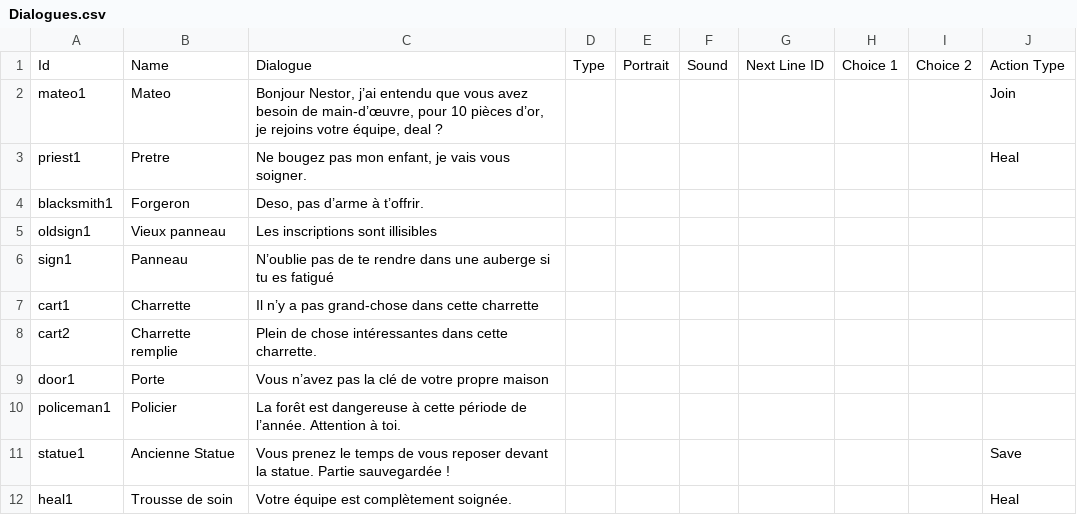
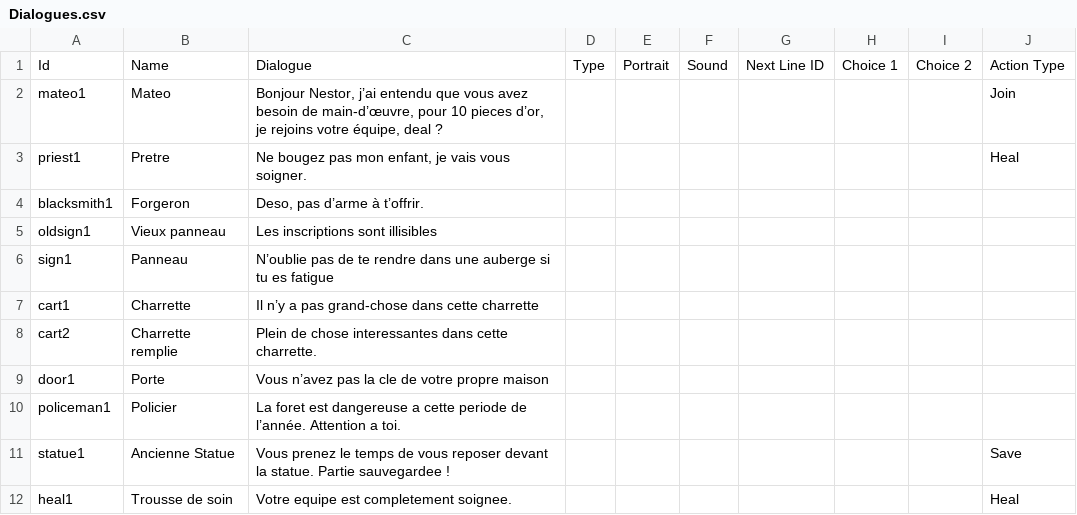
Before and after one commit to nathan-exe/TacticalRPG-mieux-que-Nestor, a CSV file: Assets/_Data/Spreadsheets/Dialogues.csv, drawn as a sheet.

```diff
--- a/Assets/_Data/Spreadsheets/Dialogues.csv
+++ b/Assets/_Data/Spreadsheets/Dialogues.csv
@@ -1,3 +1,3 @@
 "Id","Name","Dialogue","Type","Portrait","Sound","Next Line ID","Choice 1","Choice 2","Action Type"
-"mateo1","Mateo","Bonjour Nestor, j’ai entendu que vous avez besoin de main-d’œuvre, pour 10 pièces d’or, je rejoins votre équipe, deal ?",,,,,,,"Join"
+"mateo1","Mateo","Bonjour Nestor, j’ai entendu que vous avez besoin de main-d’œuvre, pour 10 pieces d’or, je rejoins votre équipe, deal ?",,,,,,,"Join"
 "priest1","Pretre","Ne bougez pas mon enfant, je vais vous soigner.",,,,,,,"Heal"
@@ -5,8 +5,8 @@
 "oldsign1","Vieux panneau","Les inscriptions sont illisibles",,,,,,,
-"sign1","Panneau","N’oublie pas de te rendre dans une auberge si tu es fatigué",,,,,,,
+"sign1","Panneau","N’oublie pas de te rendre dans une auberge si tu es fatigue",,,,,,,
 "cart1","Charrette","Il n’y a pas grand-chose dans cette charrette",,,,,,,
-"cart2","Charrette remplie","Plein de chose intéressantes dans cette charrette.",,,,,,,
-"door1","Porte","Vous n’avez pas la clé de votre propre maison",,,,,,,
-"policeman1","Policier","La forêt est dangereuse à cette période de l’année. Attention à toi.",,,,,,,
-"statue1","Ancienne Statue","Vous prenez le temps de vous reposer devant la statue. Partie sauvegardée !",,,,,,,"Save"
-"heal1","Trousse de soin","Votre équipe est complètement soignée.",,,,,,,"Heal"
+"cart2","Charrette remplie","Plein de chose interessantes dans cette charrette.",,,,,,,
+"door1","Porte","Vous n’avez pas la cle de votre propre maison",,,,,,,
+"policeman1","Policier","La foret est dangereuse a cette periode de l’année. Attention a toi.",,,,,,,
+"statue1","Ancienne Statue","Vous prenez le temps de vous reposer devant la statue. Partie sauvegardee !",,,,,,,"Save"
+"heal1","Trousse de soin","Votre equipe est completement soignee.",,,,,,,"Heal"
```
Also changed, not shown: 9 other files.
